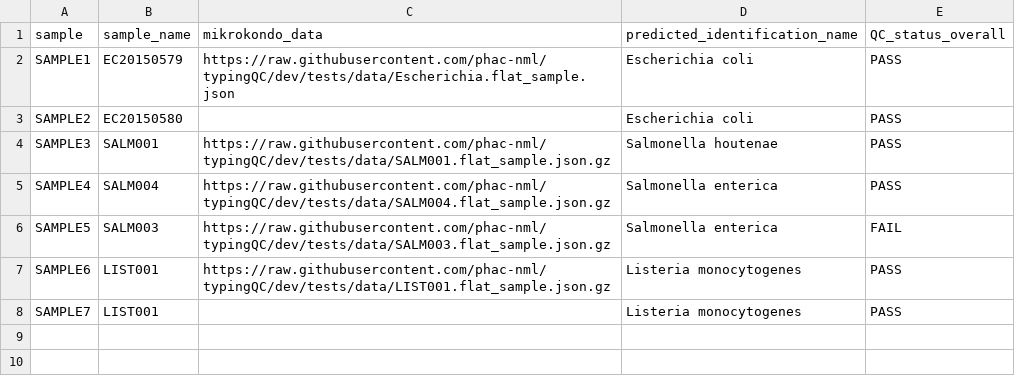
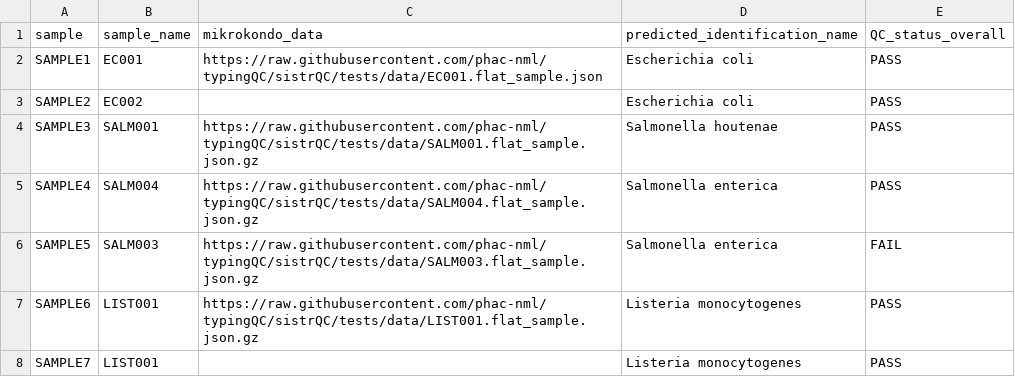
Before and after one commit to phac-nml/typingQC, a CSV file: assets/samplesheet.csv, drawn as a sheet.

Commit message:
Fixing the tests - hopefully for the last time

```diff
--- a/assets/samplesheet.csv
+++ b/assets/samplesheet.csv
@@ -1,8 +1,8 @@
 sample,sample_name,mikrokondo_data,predicted_identification_name,QC_status_overall
-SAMPLE1,EC20150579,https://raw.githubusercontent.com/phac-nml/typingQC/dev/tests/data/Escherichia.flat_sample.json,Escherichia coli,PASS
-SAMPLE2,EC20150580,,Escherichia coli,PASS
-SAMPLE3,SALM001,https://raw.githubusercontent.com/phac-nml/typingQC/dev/tests/data/SALM001.flat_sample.json.gz,Salmonella houtenae,PASS
-SAMPLE4,SALM004,https://raw.githubusercontent.com/phac-nml/typingQC/dev/tests/data/SALM004.flat_sample.json.gz,Salmonella enterica,PASS
-SAMPLE5,SALM003,https://raw.githubusercontent.com/phac-nml/typingQC/dev/tests/data/SALM003.flat_sample.json.gz,Salmonella enterica,FAIL
-SAMPLE6,LIST001,https://raw.githubusercontent.com/phac-nml/typingQC/dev/tests/data/LIST001.flat_sample.json.gz,Listeria monocytogenes,PASS
+SAMPLE1,EC001,https://raw.githubusercontent.com/phac-nml/typingQC/sistrQC/tests/data/EC001.flat_sample.json,Escherichia coli,PASS
+SAMPLE2,EC002,,Escherichia coli,PASS
+SAMPLE3,SALM001,https://raw.githubusercontent.com/phac-nml/typingQC/sistrQC/tests/data/SALM001.flat_sample.json.gz,Salmonella houtenae,PASS
+SAMPLE4,SALM004,https://raw.githubusercontent.com/phac-nml/typingQC/sistrQC/tests/data/SALM004.flat_sample.json.gz,Salmonella enterica,PASS
+SAMPLE5,SALM003,https://raw.githubusercontent.com/phac-nml/typingQC/sistrQC/tests/data/SALM003.flat_sample.json.gz,Salmonella enterica,FAIL
+SAMPLE6,LIST001,https://raw.githubusercontent.com/phac-nml/typingQC/sistrQC/tests/data/LIST001.flat_sample.json.gz,Listeria monocytogenes,PASS
 SAMPLE7,LIST001,,Listeria monocytogenes,PASS
```
Also changed, not shown: 34 other files.
